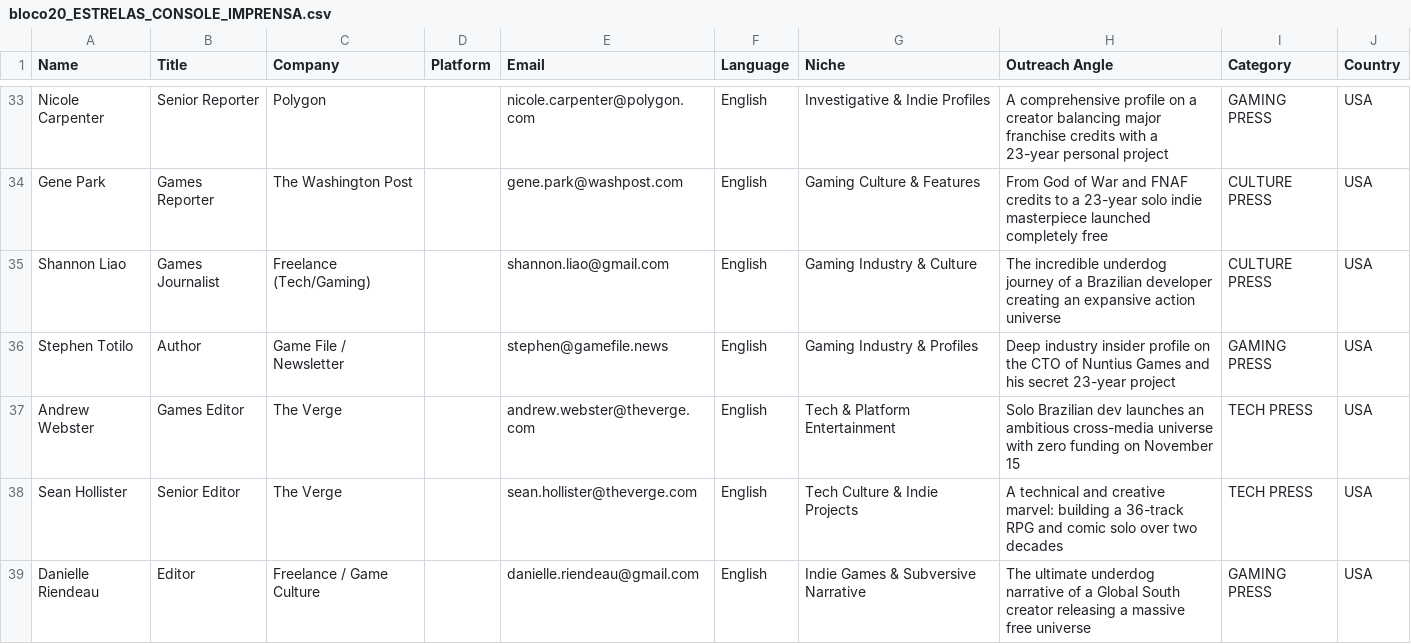
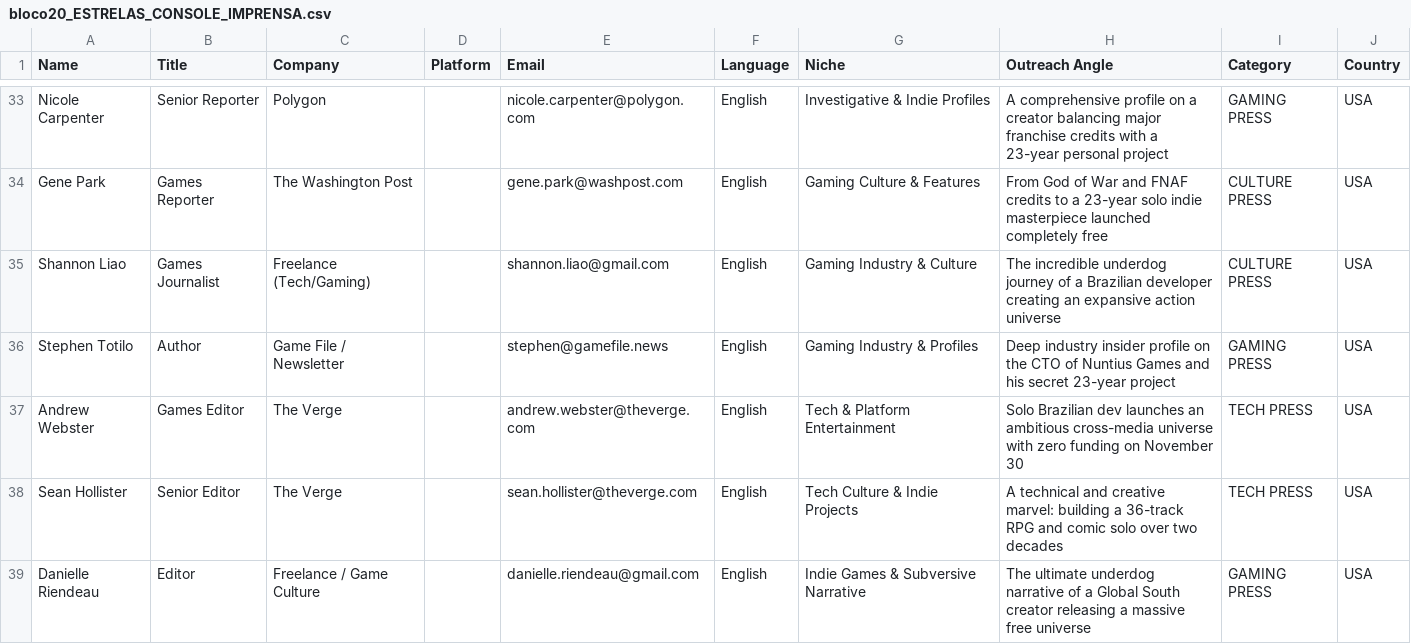
Before and after one commit to lutasdeilusao-cpu/illusionfight-site, a CSV file: docs/Marketing/listas_email_estrelas/bloco20_ESTRELAS_CONSOLE_IMPRENSA.csv, drawn as a sheet; only a part is shown, gaps mark what is left out; the diff covers the shown part only.

```diff
--- a/docs/Marketing/listas_email_estrelas/bloco20_ESTRELAS_CONSOLE_IMPRENSA.csv
+++ b/docs/Marketing/listas_email_estrelas/bloco20_ESTRELAS_CONSOLE_IMPRENSA.csv
@@ -36,3 +36,3 @@
 "Stephen Totilo","Author","Game File / Newsletter","","stephen@gamefile.news","English","Gaming Industry & Profiles","Deep industry insider profile on the CTO of Nuntius Games and his secret 23-year project","GAMING PRESS","USA"
-"Andrew Webster","Games Editor","The Verge","","andrew.webster@theverge.com","English","Tech & Platform Entertainment","Solo Brazilian dev launches an ambitious cross-media universe with zero funding on November 15","TECH PRESS","USA"
+"Andrew Webster","Games Editor","The Verge","","andrew.webster@theverge.com","English","Tech & Platform Entertainment","Solo Brazilian dev launches an ambitious cross-media universe with zero funding on November 30","TECH PRESS","USA"
 "Sean Hollister","Senior Editor","The Verge","","sean.hollister@theverge.com","English","Tech Culture & Indie Projects","A technical and creative marvel: building a 36-track RPG and comic solo over two decades","TECH PRESS","USA"
```
Also changed, not shown: 4 edited cells elsewhere in this file, docs/Marketing/pr_outreach_estrelas.csv, 12 other files.
